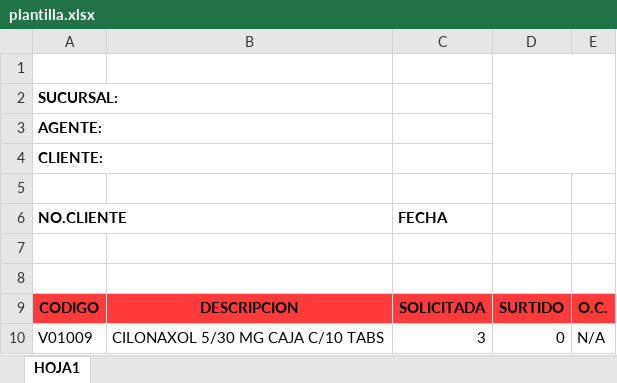
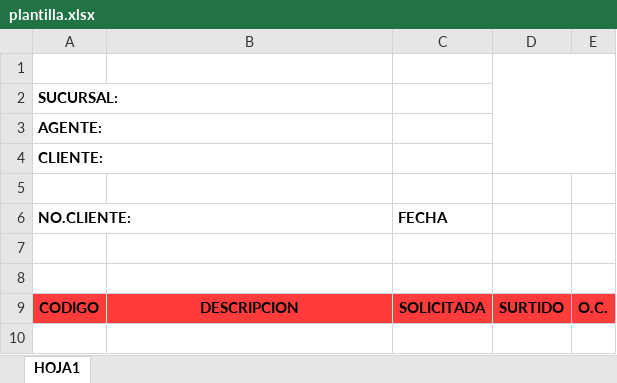
Before and after one commit to lgdom/cvs_faltantes, an Excel workbook: plantilla.xlsx, sheet HOJA1, drawn as a sheet; values as stored, in another font and other column widths than the file's, no borders; the diff names each change by its address in the sheet, - before the commit and + after, or states it on an @@ line.

Commit message:
Add files via upload

```diff
--- a/plantilla.xlsx (sheet HOJA1)
+++ b/plantilla.xlsx (sheet HOJA1)
-A6: NO.CLIENTE
+A6: NO.CLIENTE:
-row 10: V01009 | CILONAXOL 5/30 MG CAJA C/10 TABS | 3 | 0 | N/A
```
